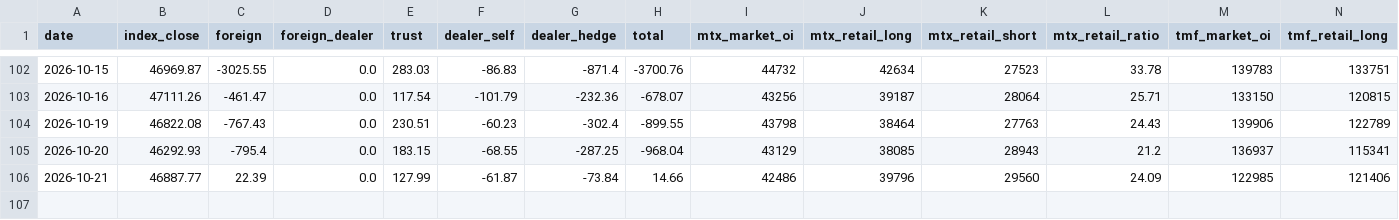
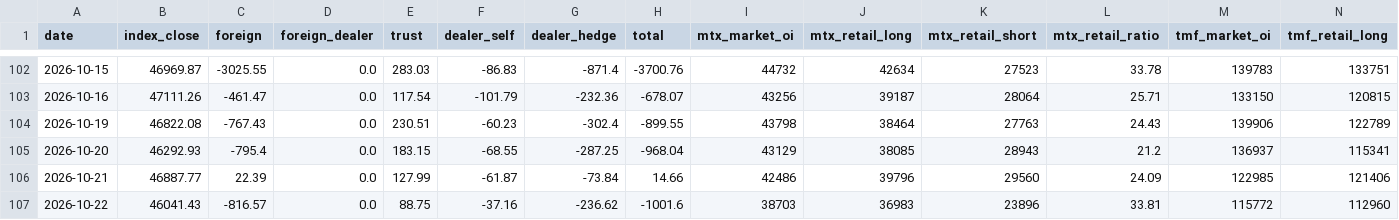
Before and after one commit to ed123698745ed-oss/panhou-charts, a CSV file: data/market_data.csv, drawn as a sheet; only a part is shown, gaps mark what is left out; rows hold the shown columns only; the diff names each change by its address in the sheet, - before the commit and + after, or states it on an @@ line.

Commit message:
update market data (2026-10-22)

```diff
--- a/data/market_data.csv
+++ b/data/market_data.csv
+row 107: 2026-10-22 | 46041.43 | -816.57 | 0.0 | 88.75 | -37.16 | -236.62 | -1001.6 | 38703 | 36983 | 23896 | 33.81 | 115772 | 112960
```
